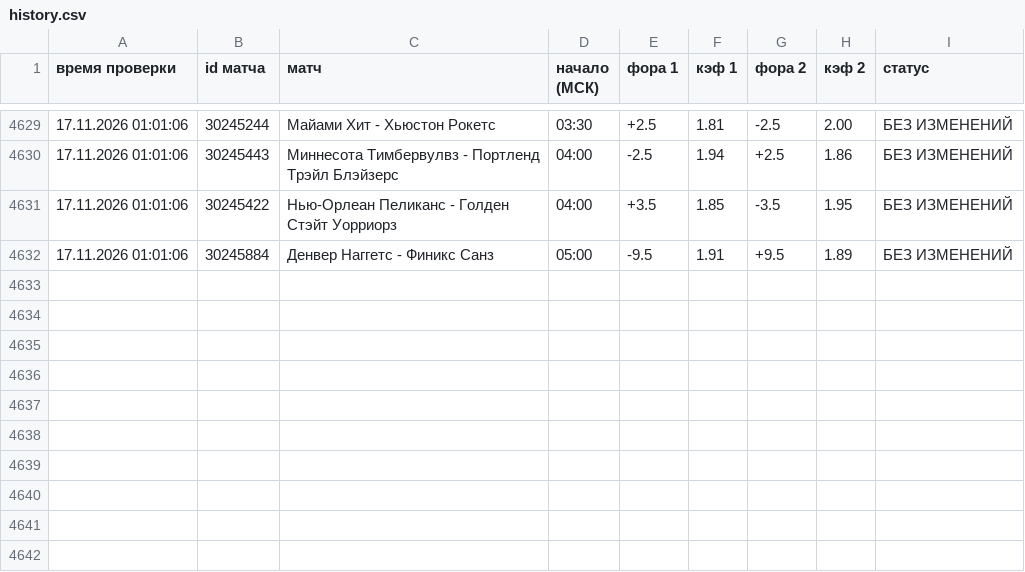
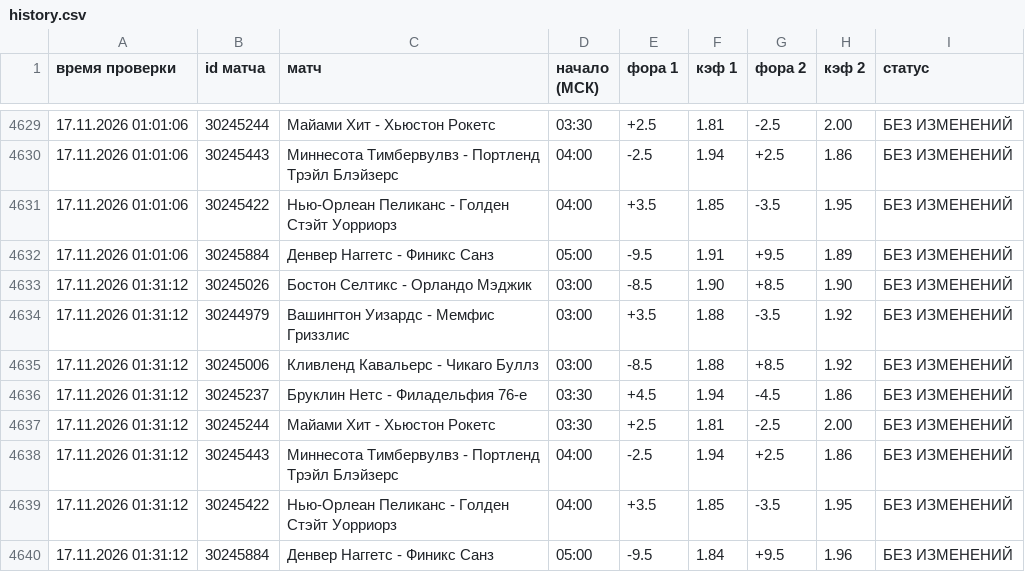
Before and after one commit to vdgreenstore-cloud/nba-fora-monitor, a CSV file: data/history.csv, drawn as a sheet; only a part is shown, gaps mark what is left out; the diff names each change by its address in the sheet, - before the commit and + after, or states it on an @@ line.

```diff
--- a/data/history.csv
+++ b/data/history.csv
+row 4633: 17.11.2026 01:31:12 | 30245026 | Бостон Селтикс - Орландо Мэджик | 03:00 | -8.5 | 1.90 | +8.5 | 1.90 | БЕЗ ИЗМЕНЕНИЙ
+row 4634: 17.11.2026 01:31:12 | 30244979 | Вашингтон Уизардс - Мемфис Гриззлис | 03:00 | +3.5 | 1.88 | -3.5 | 1.92 | БЕЗ ИЗМЕНЕНИЙ
+row 4635: 17.11.2026 01:31:12 | 30245006 | Кливленд Кавальерс - Чикаго Буллз | 03:00 | -8.5 | 1.88 | +8.5 | 1.92 | БЕЗ ИЗМЕНЕНИЙ
+row 4636: 17.11.2026 01:31:12 | 30245237 | Бруклин Нетс - Филадельфия 76-е | 03:30 | +4.5 | 1.94 | -4.5 | 1.86 | БЕЗ ИЗМЕНЕНИЙ
+row 4637: 17.11.2026 01:31:12 | 30245244 | Майами Хит - Хьюстон Рокетс | 03:30 | +2.5 | 1.81 | -2.5 | 2.00 | БЕЗ ИЗМЕНЕНИЙ
+row 4638: 17.11.2026 01:31:12 | 30245443 | Миннесота Тимбервулвз - Портленд Трэйл Блэйзерс | 04:00 | -2.5 | 1.94 | +2.5 | 1.86 | БЕЗ ИЗМЕНЕНИЙ
+row 4639: 17.11.2026 01:31:12 | 30245422 | Нью-Орлеан Пеликанс - Голден Стэйт Уорриорз | 04:00 | +3.5 | 1.85 | -3.5 | 1.95 | БЕЗ ИЗМЕНЕНИЙ
+row 4640: 17.11.2026 01:31:12 | 30245884 | Денвер Наггетс - Финикс Санз | 05:00 | -9.5 | 1.84 | +9.5 | 1.96 | БЕЗ ИЗМЕНЕНИЙ
```
Also changed, not shown: 30 other files.
